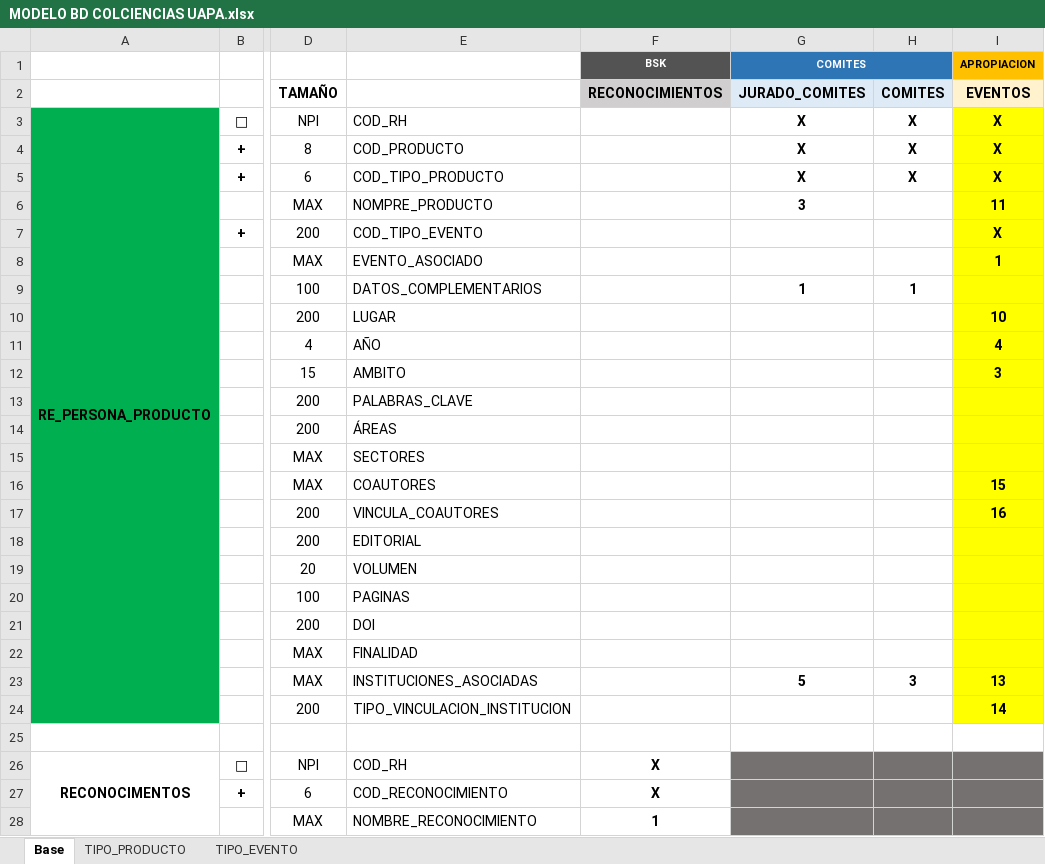
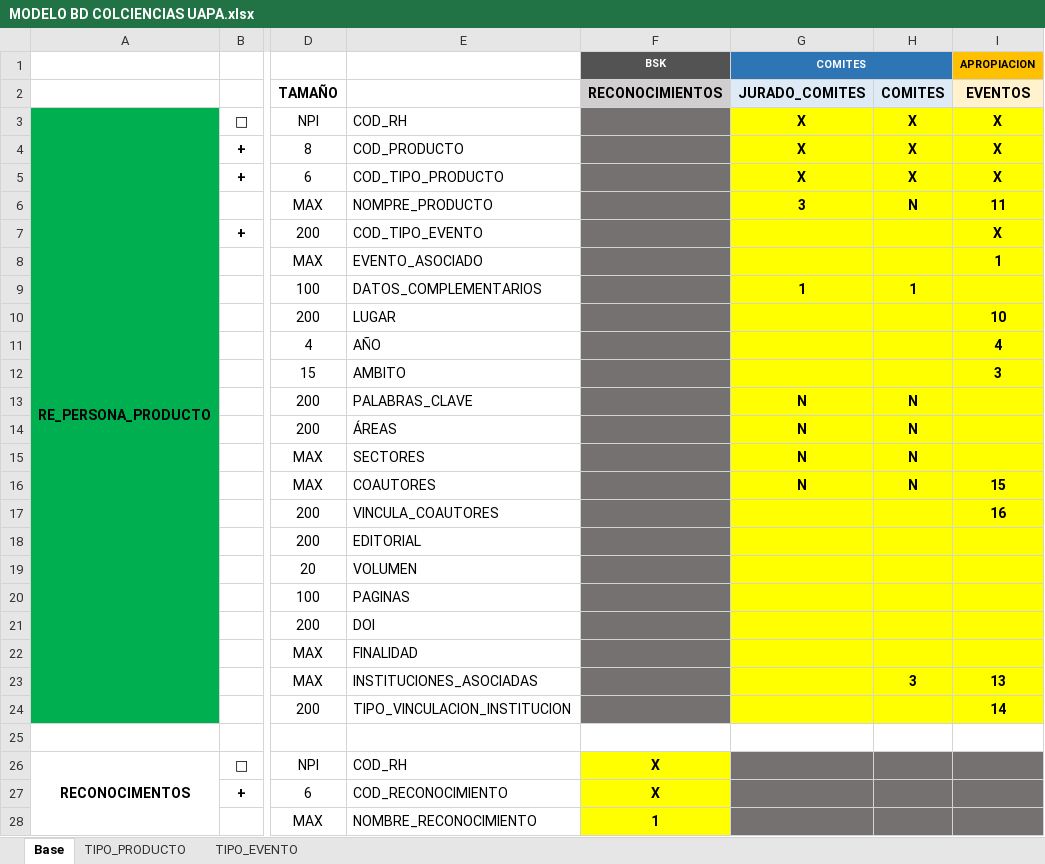
Before and after one commit to mfneirae/CvLAC-Complete, an Excel workbook: MODELO BD COLCIENCIAS UAPA.xlsx, sheet Base, drawn as a sheet; only a part is shown, gaps mark what is left out; values as stored, in another font and other column widths than the file's, no borders; the diff covers the shown part only; the diff names each change by its address in the sheet, - before the commit and + after, or states it on an @@ line.

```diff
--- a/MODELO BD COLCIENCIAS UAPA.xlsx (sheet Base)
+++ b/MODELO BD COLCIENCIAS UAPA.xlsx (sheet Base)
-F3:F24 fill: none
+F3:F24 fill: #767171
-G3:H24 fill: none
+G3:H24 fill: #FFFF00
-H6 (COMITES): (empty)
+H6 (COMITES): N
-G13:G16 (JURADO_COMITES): (empty)
+G13:G16 (JURADO_COMITES): N
-H13:H16 (COMITES): (empty)
+H13:H16 (COMITES): N
-G23 (JURADO_COMITES): 5
+G23 (JURADO_COMITES): (empty)
-F26:F28 fill: none
+F26:F28 fill: #FFFF00
```
Also changed, not shown: cell formats elsewhere in this sheet, sheet TIPO_PRODUCTO, 15 other files.
